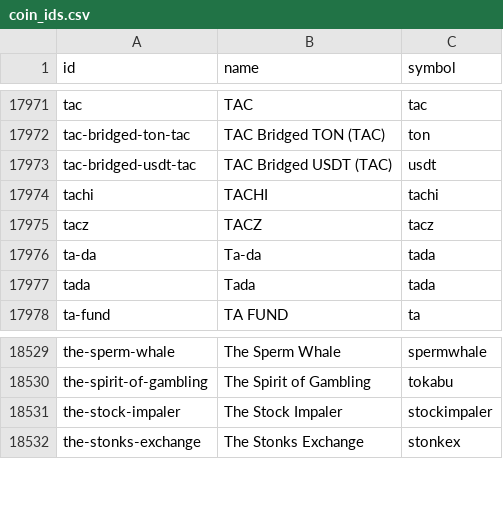
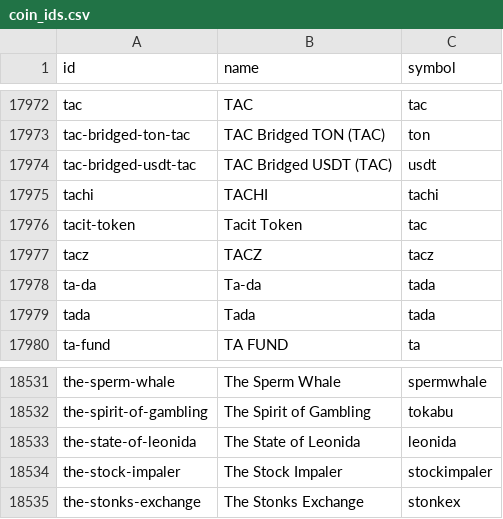
Before and after one commit to sachiew/coingecko-id-map, a CSV file: coin_ids.csv, drawn as a sheet; only a part is shown, gaps mark what is left out; the diff covers the shown part only; the diff names each change by its address in the sheet, - before the commit and + after, or states it on an @@ line.

```diff
--- a/coin_ids.csv
+++ b/coin_ids.csv
+row 17976: tacit-token | Tacit Token | tac
+row 18533: the-state-of-leonida | The State of Leonida | leonida
```
Also changed, not shown: 3 added rows and 2 removed rows elsewhere in this file, category_ids.csv, derivative_ids.csv, 2 other files.
